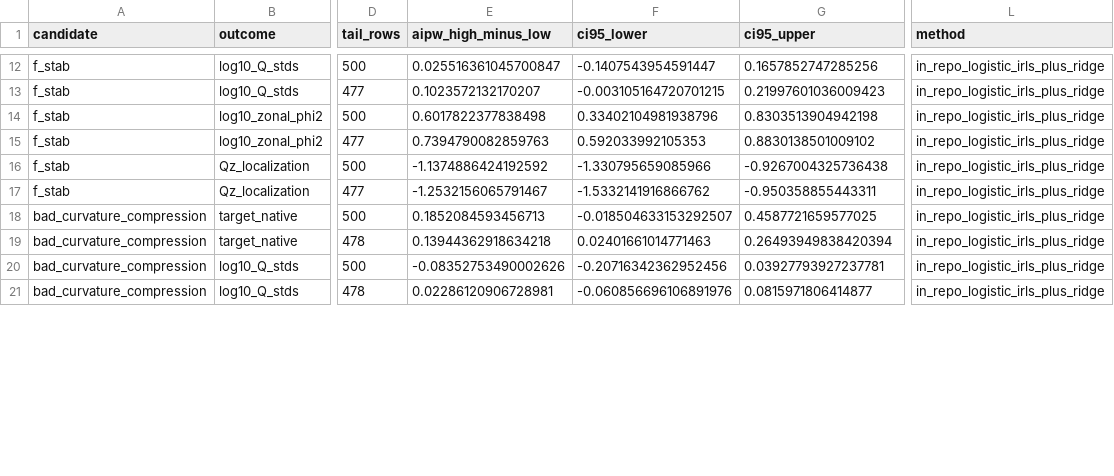
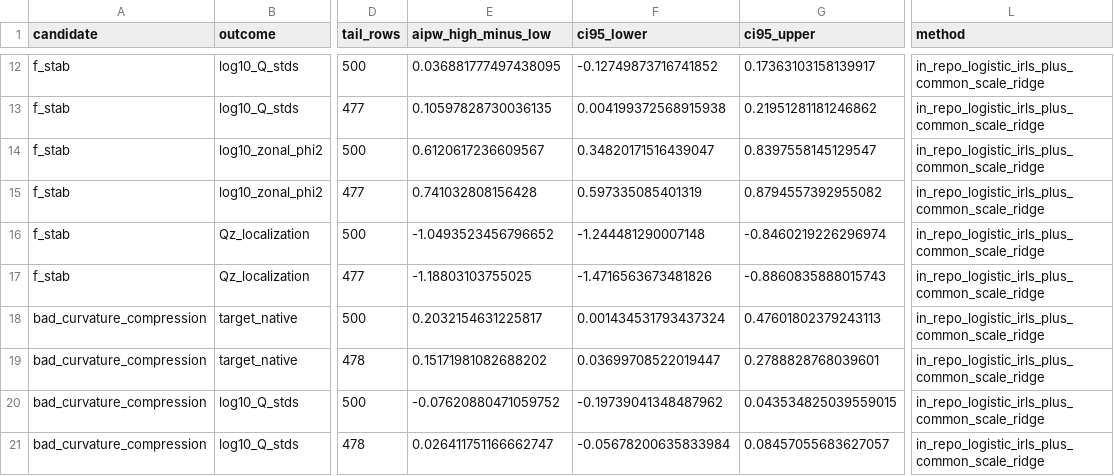
Before and after one commit to landreman/understanding_ITG_NN, a CSV file: reports/xai/S13_artifacts/doubly_robust_sensitivity.csv, drawn as a sheet; only a part is shown, gaps mark what is left out; the diff covers the shown part only; the diff names each change by its address in the sheet, - before the commit and + after, or states it on an @@ line.

```diff
--- a/reports/xai/S13_artifacts/doubly_robust_sensitivity.csv
+++ b/reports/xai/S13_artifacts/doubly_robust_sensitivity.csv
-E12 (aipw_high_minus_low): 0.025516361045700847
+E12 (aipw_high_minus_low): 0.036881777497438095
-F12 (ci95_lower): -0.1407543954591447
+F12 (ci95_lower): -0.12749873716741852
-G12 (ci95_upper): 0.1657852747285256
+G12 (ci95_upper): 0.17363103158139917
-L12:L21 (method): in_repo_logistic_irls_plus_ridge
+L12:L21 (method): in_repo_logistic_irls_plus_common_scale_ridge
-E13 (aipw_high_minus_low): 0.1023572132170207
+E13 (aipw_high_minus_low): 0.10597828730036135
-F13 (ci95_lower): -0.003105164720701215
+F13 (ci95_lower): 0.004199372568915938
-G13 (ci95_upper): 0.21997601036009423
+G13 (ci95_upper): 0.21951281181246862
-E14 (aipw_high_minus_low): 0.6017822377838498
+E14 (aipw_high_minus_low): 0.6120617236609567
-F14 (ci95_lower): 0.33402104981938796
+F14 (ci95_lower): 0.34820171516439047
-G14 (ci95_upper): 0.8303513904942198
+G14 (ci95_upper): 0.8397558145129547
-E15 (aipw_high_minus_low): 0.7394790082859763
+E15 (aipw_high_minus_low): 0.741032808156428
-F15 (ci95_lower): 0.592033992105353
+F15 (ci95_lower): 0.597335085401319
-G15 (ci95_upper): 0.8830138501009102
+G15 (ci95_upper): 0.8794557392955082
-E16 (aipw_high_minus_low): -1.1374886424192592
+E16 (aipw_high_minus_low): -1.0493523456796652
-F16 (ci95_lower): -1.330795659085966
+F16 (ci95_lower): -1.244481290007148
-G16 (ci95_upper): -0.9267004325736438
+G16 (ci95_upper): -0.8460219226296974
-E17 (aipw_high_minus_low): -1.2532156065791467
+E17 (aipw_high_minus_low): -1.18803103755025
-F17 (ci95_lower): -1.5332141916866762
+F17 (ci95_lower): -1.4716563673481826
-G17 (ci95_upper): -0.950358855443311
+G17 (ci95_upper): -0.8860835888015743
-E18 (aipw_high_minus_low): 0.1852084593456713
+E18 (aipw_high_minus_low): 0.2032154631225817
-F18 (ci95_lower): -0.018504633153292507
+F18 (ci95_lower): 0.001434531793437324
-G18 (ci95_upper): 0.4587721659577025
+G18 (ci95_upper): 0.47601802379243113
-E19 (aipw_high_minus_low): 0.13944362918634218
+E19 (aipw_high_minus_low): 0.15171981082688202
-F19 (ci95_lower): 0.02401661014771463
+F19 (ci95_lower): 0.03699708522019447
-G19 (ci95_upper): 0.26493949838420394
+G19 (ci95_upper): 0.2788828768039601
-E20 (aipw_high_minus_low): -0.08352753490002626
+E20 (aipw_high_minus_low): -0.07620880471059752
-F20 (ci95_lower): -0.20716342362952456
+F20 (ci95_lower): -0.19739041348487962
-G20 (ci95_upper): 0.03927793927237781
+G20 (ci95_upper): 0.043534825039559015
-E21 (aipw_high_minus_low): 0.02286120906728981
+E21 (aipw_high_minus_low): 0.026411751166662747
-F21 (ci95_lower): -0.060856696106891976
+F21 (ci95_lower): -0.05678200635833984
-G21 (ci95_upper): 0.0815971806414877
+G21 (ci95_upper): 0.08457055683627057
```
Also changed, not shown: 88 edited cells elsewhere in this file, reports/xai/S13_artifacts/candidate_ranking.csv, reports/xai/S13_artifacts/contradictory_cases.csv, 14 other files.
